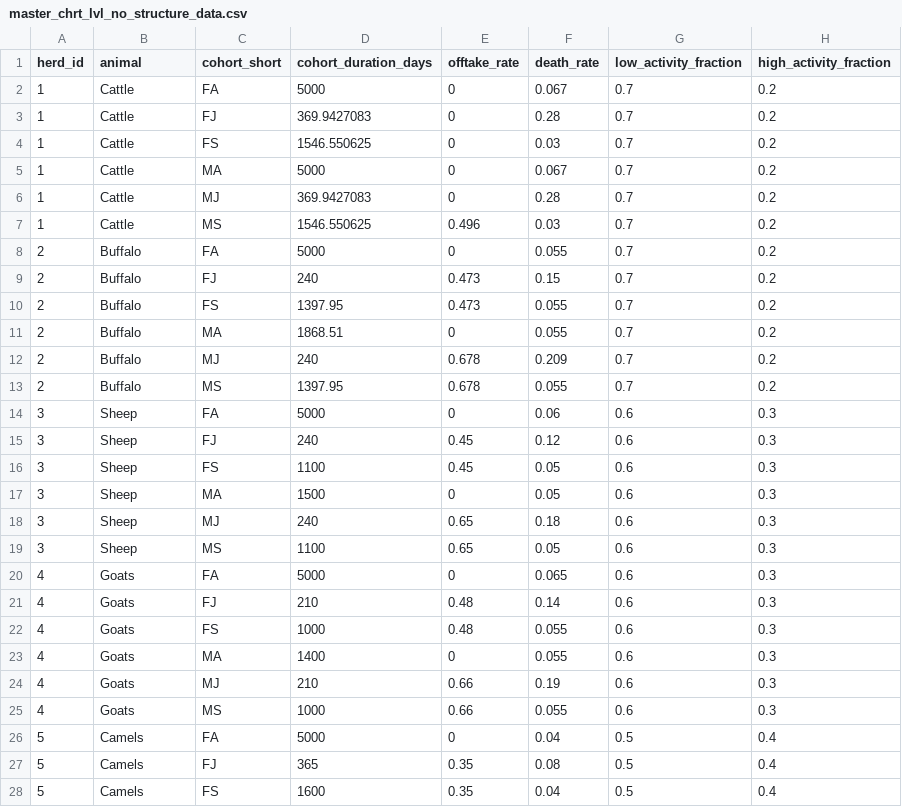
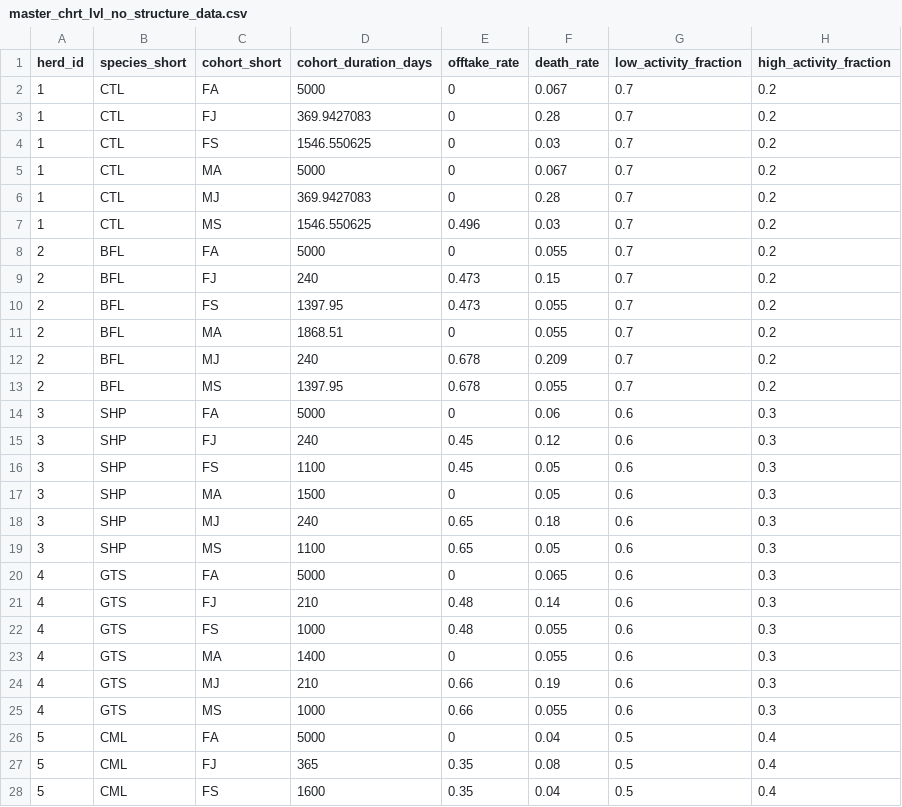
Before and after one commit to un-fao/GLEAM, a CSV file: inst/extdata/run_gleam_examples/master_chrt_lvl_no_structure_data.csv, drawn as a sheet; only a part is shown; the diff covers the shown part only.

```diff
--- a/inst/extdata/run_gleam_examples/master_chrt_lvl_no_structure_data.csv
+++ b/inst/extdata/run_gleam_examples/master_chrt_lvl_no_structure_data.csv
@@ -1,28 +1,28 @@
-herd_id,animal,cohort_short,cohort_duration_days,offtake_rate,death_rate,low_activity_fraction,high_activity_fraction
-1,Cattle,FA,5000,0,0.067,0.7,0.2
-1,Cattle,FJ,369.9427083,0,0.28,0.7,0.2
-1,Cattle,FS,1546.550625,0,0.03,0.7,0.2
-1,Cattle,MA,5000,0,0.067,0.7,0.2
-1,Cattle,MJ,369.9427083,0,0.28,0.7,0.2
-1,Cattle,MS,1546.550625,0.496,0.03,0.7,0.2
-2,Buffalo,FA,5000,0,0.055,0.7,0.2
-2,Buffalo,FJ,240,0.473,0.15,0.7,0.2
-2,Buffalo,FS,1397.95,0.473,0.055,0.7,0.2
-2,Buffalo,MA,1868.51,0,0.055,0.7,0.2
-2,Buffalo,MJ,240,0.678,0.209,0.7,0.2
-2,Buffalo,MS,1397.95,0.678,0.055,0.7,0.2
-3,Sheep,FA,5000,0,0.06,0.6,0.3
-3,Sheep,FJ,240,0.45,0.12,0.6,0.3
-3,Sheep,FS,1100,0.45,0.05,0.6,0.3
-3,Sheep,MA,1500,0,0.05,0.6,0.3
-3,Sheep,MJ,240,0.65,0.18,0.6,0.3
-3,Sheep,MS,1100,0.65,0.05,0.6,0.3
-4,Goats,FA,5000,0,0.065,0.6,0.3
-4,Goats,FJ,210,0.48,0.14,0.6,0.3
-4,Goats,FS,1000,0.48,0.055,0.6,0.3
-4,Goats,MA,1400,0,0.055,0.6,0.3
-4,Goats,MJ,210,0.66,0.19,0.6,0.3
-4,Goats,MS,1000,0.66,0.055,0.6,0.3
-5,Camels,FA,5000,0,0.04,0.5,0.4
-5,Camels,FJ,365,0.35,0.08,0.5,0.4
-5,Camels,FS,1600,0.35,0.04,0.5,0.4
+herd_id,species_short,cohort_short,cohort_duration_days,offtake_rate,death_rate,low_activity_fraction,high_activity_fraction
+1,CTL,FA,5000,0,0.067,0.7,0.2
+1,CTL,FJ,369.9427083,0,0.28,0.7,0.2
+1,CTL,FS,1546.550625,0,0.03,0.7,0.2
+1,CTL,MA,5000,0,0.067,0.7,0.2
+1,CTL,MJ,369.9427083,0,0.28,0.7,0.2
+1,CTL,MS,1546.550625,0.496,0.03,0.7,0.2
+2,BFL,FA,5000,0,0.055,0.7,0.2
+2,BFL,FJ,240,0.473,0.15,0.7,0.2
+2,BFL,FS,1397.95,0.473,0.055,0.7,0.2
+2,BFL,MA,1868.51,0,0.055,0.7,0.2
+2,BFL,MJ,240,0.678,0.209,0.7,0.2
+2,BFL,MS,1397.95,0.678,0.055,0.7,0.2
+3,SHP,FA,5000,0,0.06,0.6,0.3
+3,SHP,FJ,240,0.45,0.12,0.6,0.3
+3,SHP,FS,1100,0.45,0.05,0.6,0.3
+3,SHP,MA,1500,0,0.05,0.6,0.3
+3,SHP,MJ,240,0.65,0.18,0.6,0.3
+3,SHP,MS,1100,0.65,0.05,0.6,0.3
+4,GTS,FA,5000,0,0.065,0.6,0.3
+4,GTS,FJ,210,0.48,0.14,0.6,0.3
+4,GTS,FS,1000,0.48,0.055,0.6,0.3
+4,GTS,MA,1400,0,0.055,0.6,0.3
+4,GTS,MJ,210,0.66,0.19,0.6,0.3
+4,GTS,MS,1000,0.66,0.055,0.6,0.3
+5,CML,FA,5000,0,0.04,0.5,0.4
+5,CML,FJ,365,0.35,0.08,0.5,0.4
+5,CML,FS,1600,0.35,0.04,0.5,0.4
```
Also changed, not shown: 9 edited cells elsewhere in this file, inst/extdata/run_gleam_examples/feed_rations_share_chrt_data.csv, inst/extdata/run_gleam_examples/master_chrt_lvl_structure_data.csv, 35 other files.
